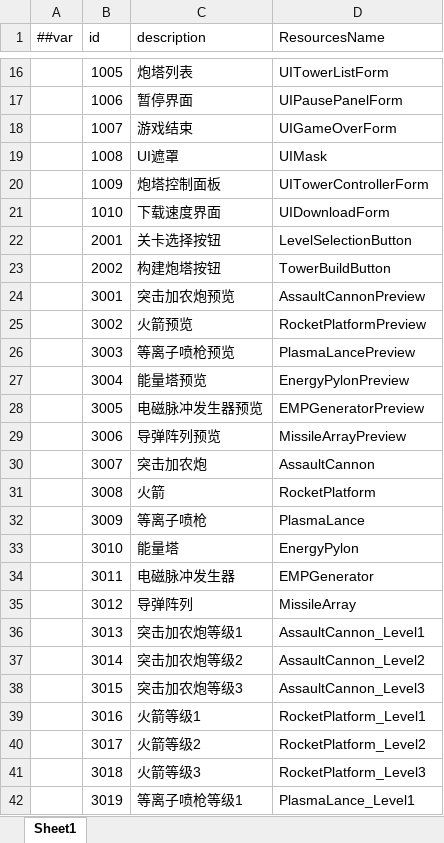
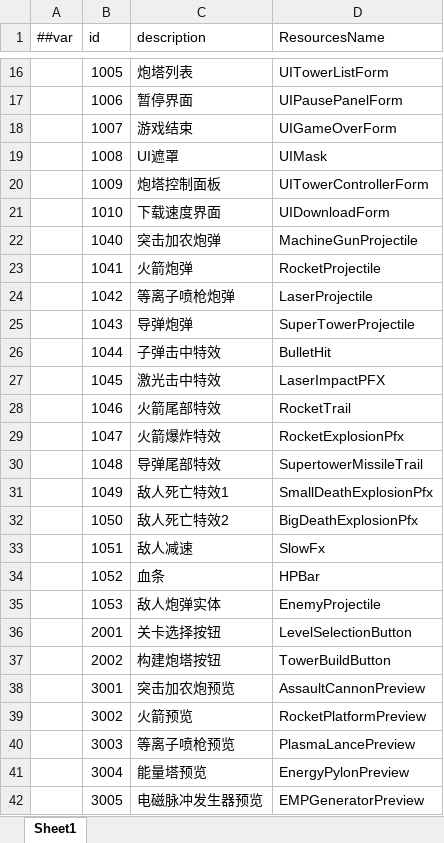
Before and after one commit to daydayasobi/TowerDefense-TEngine-Demo, an Excel workbook: Luban/LubanConfig/Datas/#AssetsPathData.xlsx, sheet Sheet1, drawn as a sheet; only a part is shown, gaps mark what is left out; the shorter side is filled out with more unchanged rows; values as stored, in another font and other column widths than the file's, no borders; the diff names each change by its address in the sheet, - before the commit and + after, or states it on an @@ line.

```diff
--- a/Luban/LubanConfig/Datas/#AssetsPathData.xlsx (sheet Sheet1)
+++ b/Luban/LubanConfig/Datas/#AssetsPathData.xlsx (sheet Sheet1)
+row 22:  | 1040 | 突击加农炮弹 | MachineGunProjectile
+row 23:  | 1041 | 火箭炮弹 | RocketProjectile
+row 24:  | 1042 | 等离子喷枪炮弹 | LaserProjectile
+row 25:  | 1043 | 导弹炮弹 | SuperTowerProjectile
+row 26:  | 1044 | 子弹击中特效 | BulletHit
+row 27:  | 1045 | 激光击中特效 | LaserImpactPFX
+row 28:  | 1046 | 火箭尾部特效 | RocketTrail
+row 29:  | 1047 | 火箭爆炸特效 | RocketExplosionPfx
+row 30:  | 1048 | 导弹尾部特效 | SupertowerMissileTrail
+row 31:  | 1049 | 敌人死亡特效1 | SmallDeathExplosionPfx
+row 32:  | 1050 | 敌人死亡特效2 | BigDeathExplosionPfx
+row 33:  | 1051 | 敌人减速 | SlowFx
+row 34:  | 1052 | 血条 | HPBar
+row 35:  | 1053 | 敌人炮弹实体 | EnemyProjectile
```
Also changed, not shown: Luban/LubanConfig/Datas/#TowerData.xlsx, Luban/LubanConfig/Datas/__enums__.xlsx, 43 other files.
